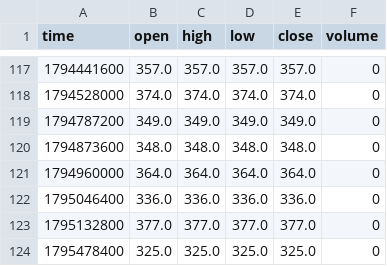
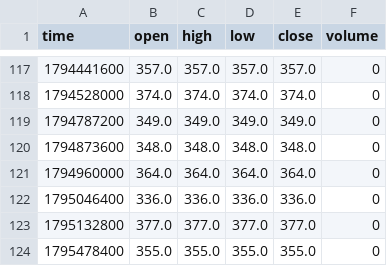
Before and after one commit to mustafi0/gex-suite-data, a CSV file: data/GEX_GLD_CW2.csv, drawn as a sheet; only a part is shown, gaps mark what is left out.

```diff
--- a/data/GEX_GLD_CW2.csv
+++ b/data/GEX_GLD_CW2.csv
@@ -123,2 +123,2 @@ time,open,high,low,close,volume
 1795132800,377.0,377.0,377.0,377.0,0
-1795478400,325.0,325.0,325.0,325.0,0
+1795478400,355.0,355.0,355.0,355.0,0
```
Also changed, not shown: data/GEX_GLD_CW.csv, data/GEX_GLD_DEX.csv, 15 other files.
